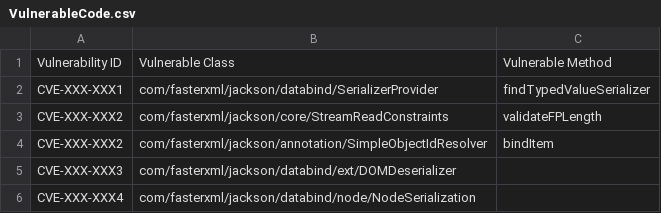
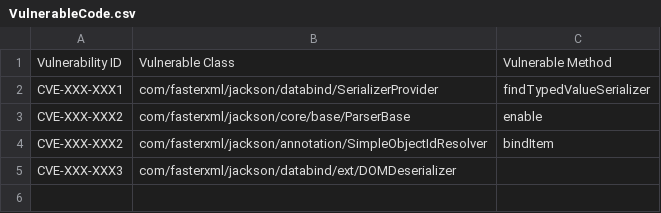
Before and after one commit to Matt861/java-method-path-finder, a CSV file: src/main/resources/VulnerableCode.csv, drawn as a sheet.

```diff
--- a/src/main/resources/VulnerableCode.csv
+++ b/src/main/resources/VulnerableCode.csv
@@ -2,5 +2,4 @@ Vulnerability ID, Vulnerable Class, Vulnerable Method
 CVE-XXX-XXX1, com/fasterxml/jackson/databind/SerializerProvider, findTypedValueSerializer
-CVE-XXX-XXX2, com/fasterxml/jackson/core/StreamReadConstraints, validateFPLength
+CVE-XXX-XXX2, com/fasterxml/jackson/core/base/ParserBase, enable
 CVE-XXX-XXX2, com/fasterxml/jackson/annotation/SimpleObjectIdResolver, bindItem
 CVE-XXX-XXX3, com/fasterxml/jackson/databind/ext/DOMDeserializer,
-CVE-XXX-XXX4, com/fasterxml/jackson/databind/node/NodeSerialization,
```
Also changed, not shown: 13 other files.
